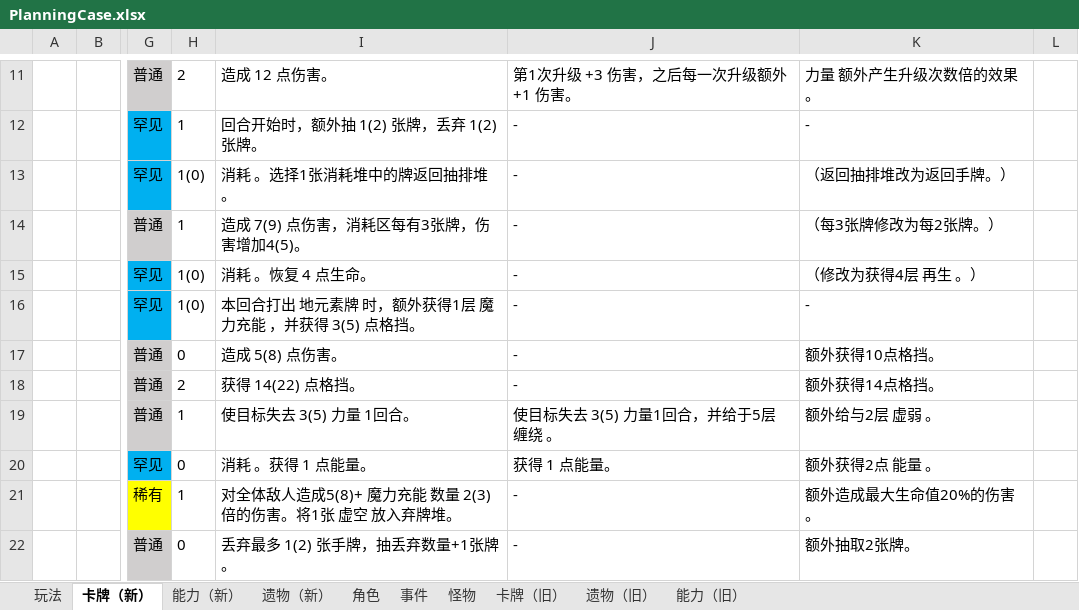
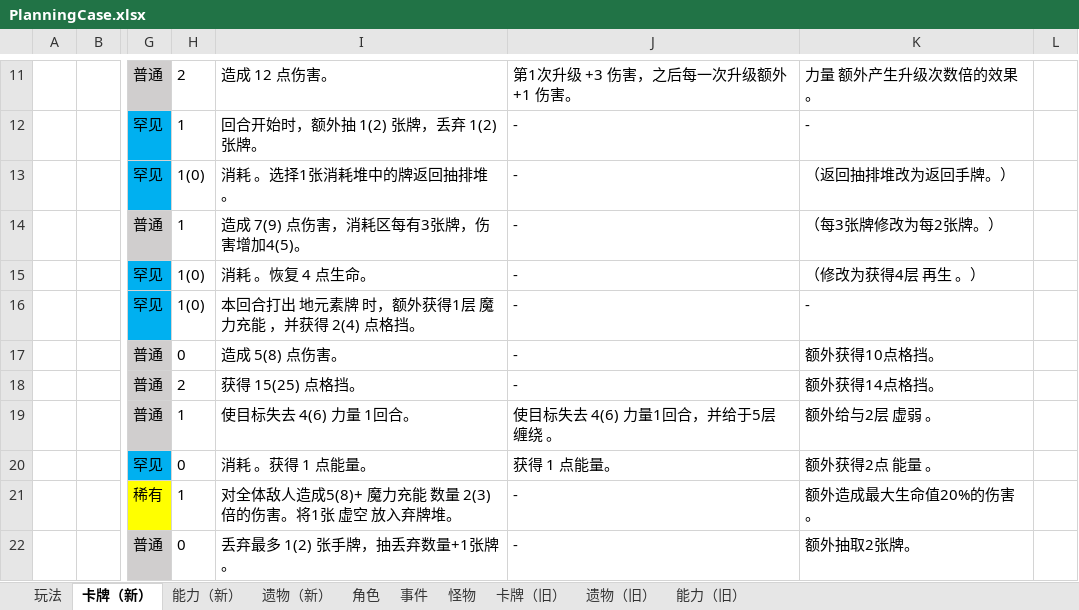
Before and after one commit to tuzishu/KinomotoSakuraMod, an Excel workbook: Excel/PlanningCase.xlsx, sheet 卡牌（新）, drawn as a sheet; only a part is shown, gaps mark what is left out; values as stored, in another font and other column widths than the file's, no borders; the diff covers the shown part only; the diff names each change by its address in the sheet, - before the commit and + after, or states it on an @@ line.

```diff
--- a/Excel/PlanningCase.xlsx (sheet 卡牌（新）)
+++ b/Excel/PlanningCase.xlsx (sheet 卡牌（新）)
-I16: 本回合打出 地元素牌 时，额外获得1层 魔力充能 ，并获得 3(5) 点格挡。
+I16: 本回合打出 地元素牌 时，额外获得1层 魔力充能 ，并获得 2(4) 点格挡。
-I18: 获得 14(22) 点格挡。
+I18: 获得 15(25) 点格挡。
-I19: 使目标失去 3(5) 力量 1回合。
+I19: 使目标失去 4(6) 力量 1回合。
-J19: 使目标失去 3(5) 力量1回合，并给于5层 缠绕 。
+J19: 使目标失去 4(6) 力量1回合，并给于5层 缠绕 。
```
Also changed, not shown: 9 edited cells elsewhere in this sheet, 8 other files.
